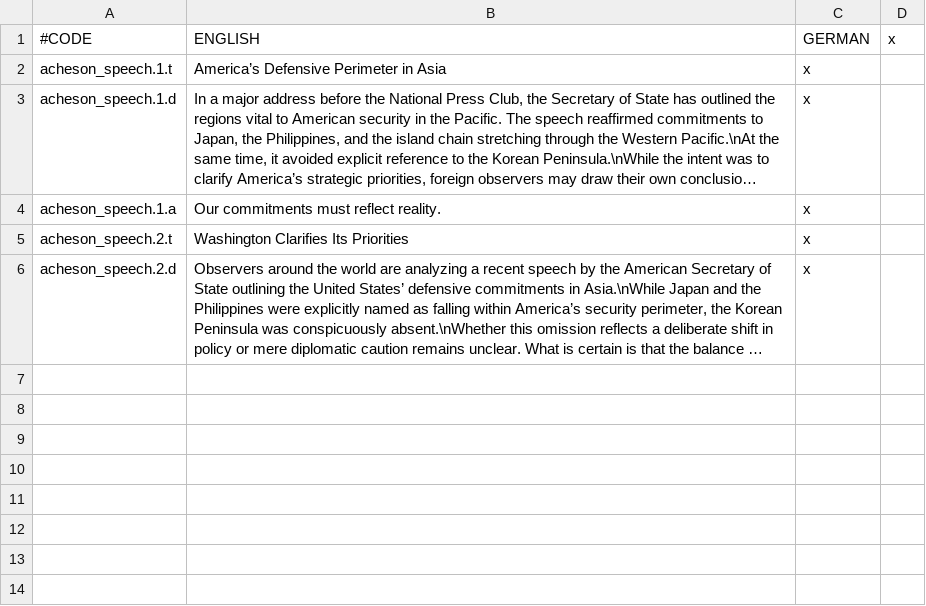
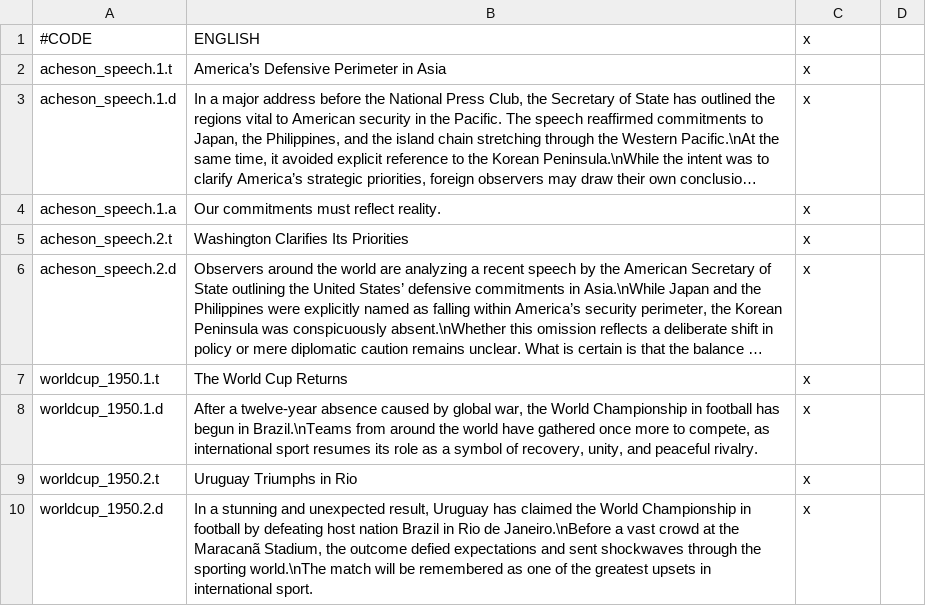
Before and after one commit to Hamiller78/OpenGSG, a CSV file: ColdWarPrototype/GameData/localization/BaseGame.csv, drawn as a sheet; long unchanged cells end in …; the diff names each change by its address in the sheet, - before the commit and + after, or states it on an @@ line.

Commit message:
Add first sports events

```diff
--- a/ColdWarPrototype/GameData/localization/BaseGame.csv
+++ b/ColdWarPrototype/GameData/localization/BaseGame.csv
-C1: GERMAN
+C1: x
-D1: x
+D1: (empty)
+row 7: worldcup_1950.1.t | The World Cup Returns | x
+row 8: worldcup_1950.1.d | After a twelve-year absence caused by global war, the World Championship in football has begun in Brazil.\nTeams from around the world have gathered once more to compete, as international sport resumes its role as a symbol of recovery, unity, and peaceful rivalry. | x
+row 9: worldcup_1950.2.t | Uruguay Triumphs in Rio | x
+row 10: worldcup_1950.2.d | In a stunning and unexpected result, Uruguay has claimed the World Championship in football by defeating host nation Brazil in Rio de Janeiro.\nBefore a vast crowd at the Maracanã Stadium, the outcome defied expectations and sent shockwaves through the sporting world.\nThe match will be remembered as one of the greatest upsets in international sport. | x
```
Also changed, not shown: 3 other files.
